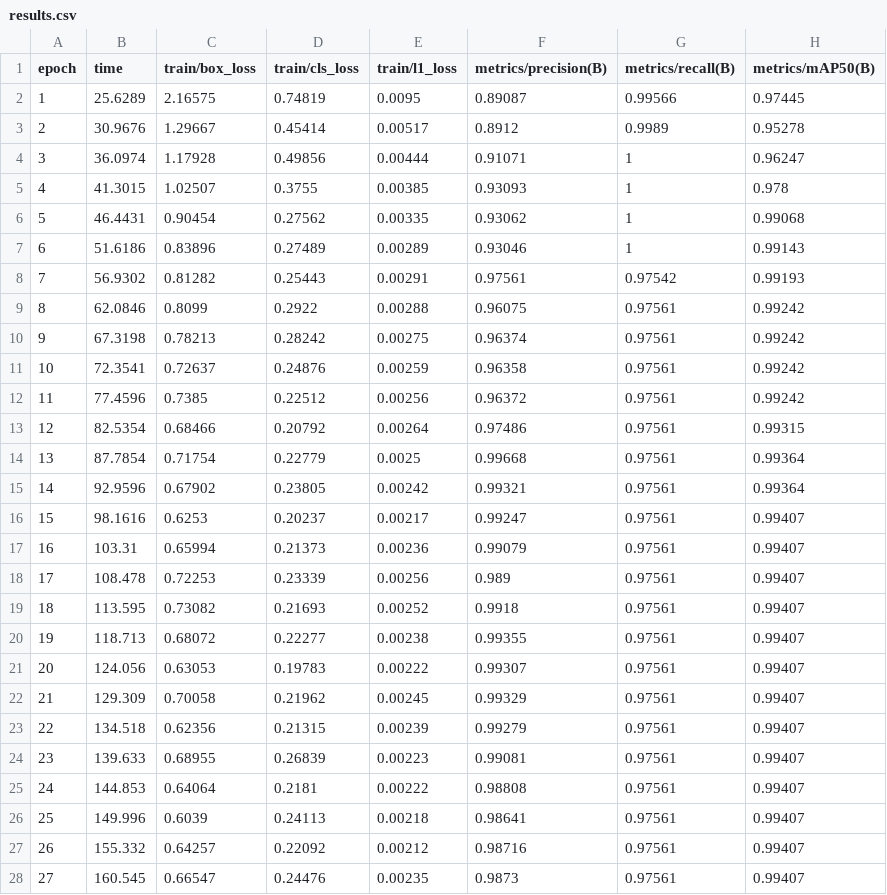
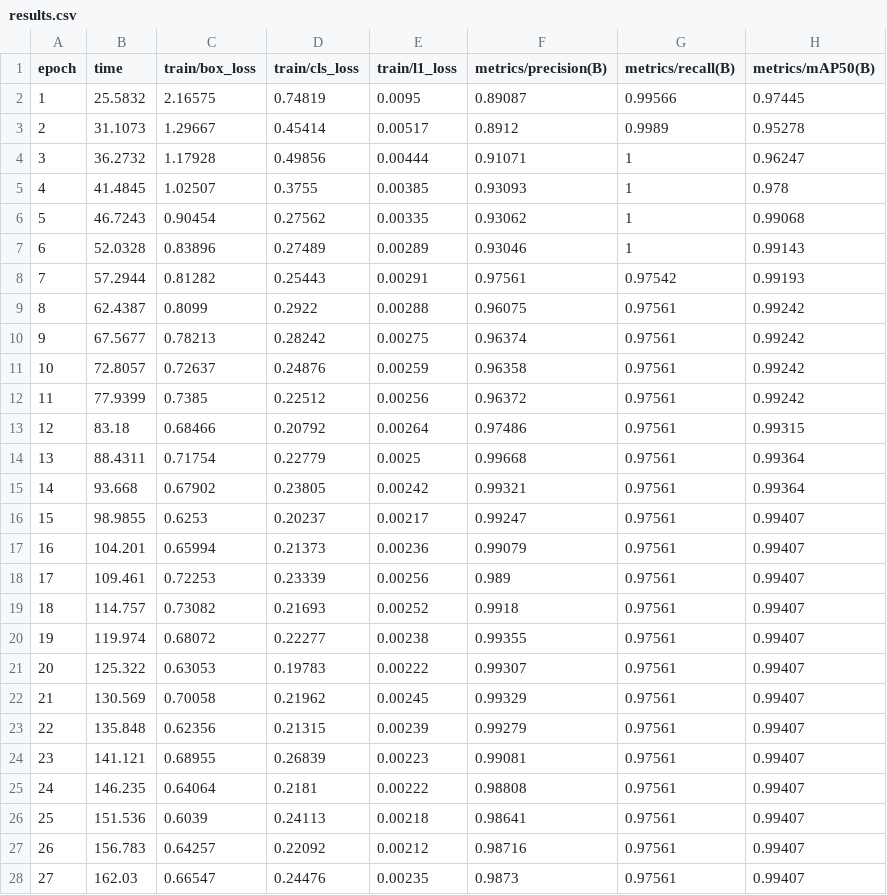
Before and after one commit to Issa43/Smart-Facilities-Monitor-System, a CSV file: Models/LicensePLatesDetectionModel(with_OCR)/TransferLearningOnSYDataset(Yolo26n)/Results/Train/results.csv, drawn as a sheet; only a part is shown; the diff covers the shown part only; the diff names each change by its address in the sheet, - before the commit and + after, or states it on an @@ line.

```diff
--- a/Models/LicensePLatesDetectionModel(with_OCR)/TransferLearningOnSYDataset(Yolo26n)/Results/Train/results.csv
+++ b/Models/LicensePLatesDetectionModel(with_OCR)/TransferLearningOnSYDataset(Yolo26n)/Results/Train/results.csv
-B2 (time): 25.6289
+B2 (time): 25.5832
-B3 (time): 30.9676
+B3 (time): 31.1073
-B4 (time): 36.0974
+B4 (time): 36.2732
-B5 (time): 41.3015
+B5 (time): 41.4845
-B6 (time): 46.4431
+B6 (time): 46.7243
-B7 (time): 51.6186
+B7 (time): 52.0328
-B8 (time): 56.9302
+B8 (time): 57.2944
-B9 (time): 62.0846
+B9 (time): 62.4387
-B10 (time): 67.3198
+B10 (time): 67.5677
-B11 (time): 72.3541
+B11 (time): 72.8057
-B12 (time): 77.4596
+B12 (time): 77.9399
-B13 (time): 82.5354
+B13 (time): 83.18
-B14 (time): 87.7854
+B14 (time): 88.4311
-B15 (time): 92.9596
+B15 (time): 93.668
-B16 (time): 98.1616
+B16 (time): 98.9855
-B17 (time): 103.31
+B17 (time): 104.201
-B18 (time): 108.478
+B18 (time): 109.461
-B19 (time): 113.595
+B19 (time): 114.757
-B20 (time): 118.713
+B20 (time): 119.974
-B21 (time): 124.056
+B21 (time): 125.322
-B22 (time): 129.309
+B22 (time): 130.569
-B23 (time): 134.518
+B23 (time): 135.848
-B24 (time): 139.633
+B24 (time): 141.121
-B25 (time): 144.853
+B25 (time): 146.235
-B26 (time): 149.996
+B26 (time): 151.536
-B27 (time): 155.332
+B27 (time): 156.783
-B28 (time): 160.545
+B28 (time): 162.03
```
Also changed, not shown: 15 edited cells elsewhere in this file, 13 other files.
